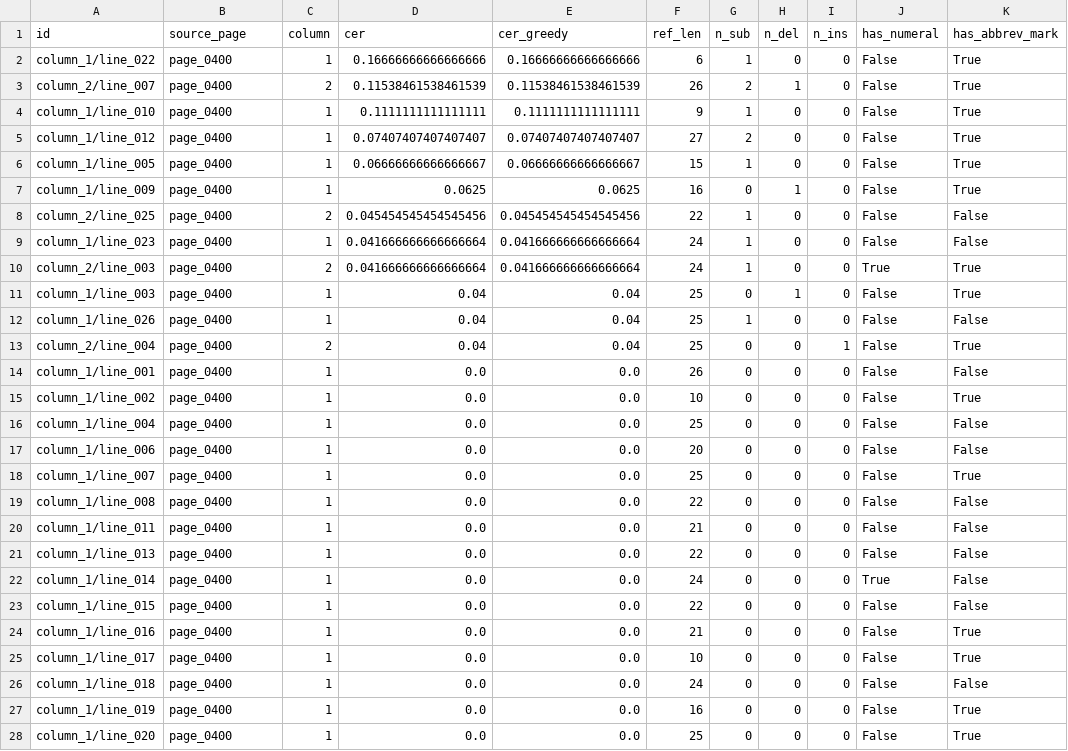
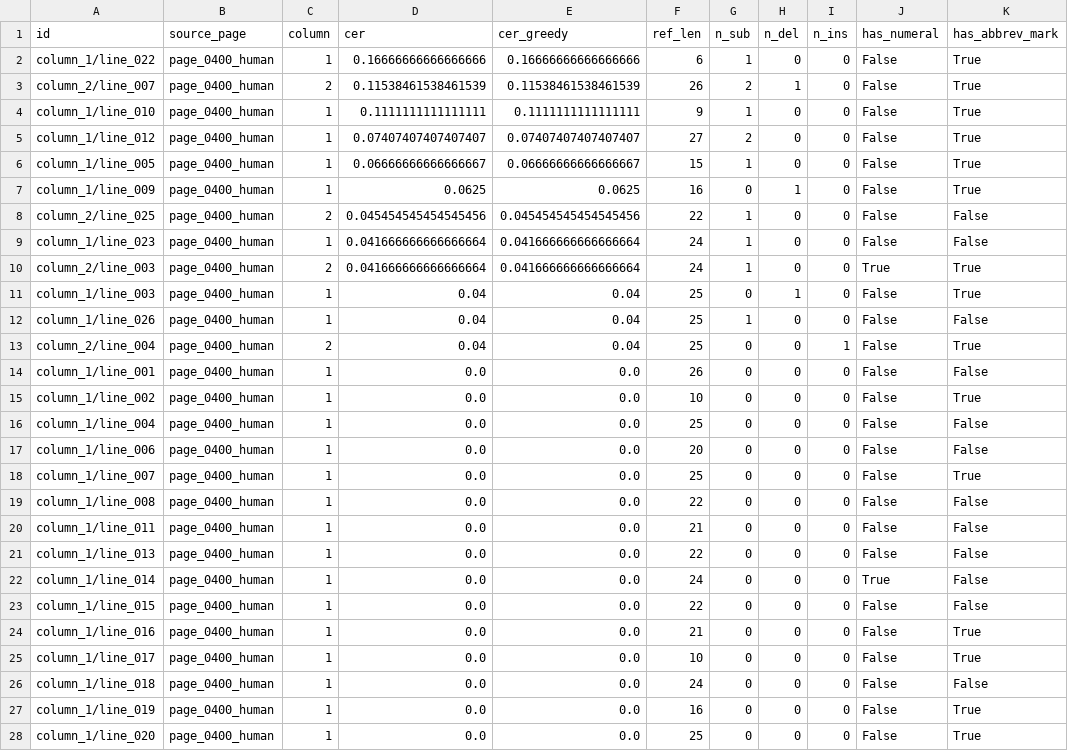
Before and after one commit to andylitalo/grabar-ocr, a CSV file: reports/phase4_newpage_page_0400.csv, drawn as a sheet; only a part is shown; the diff covers the shown part only; the diff names each change by its address in the sheet, - before the commit and + after, or states it on an @@ line.

```diff
--- a/reports/phase4_newpage_page_0400.csv
+++ b/reports/phase4_newpage_page_0400.csv
-B2:B28 (source_page): page_0400
+B2:B28 (source_page): page_0400_human
```
Also changed, not shown: 44 edited cells elsewhere in this file, reports/phase4_error_analysis_frozen.csv, reports/phase4_train_example_loss.csv, 44 other files.
